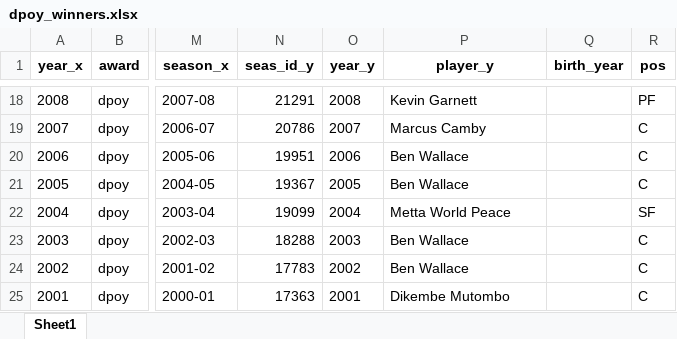
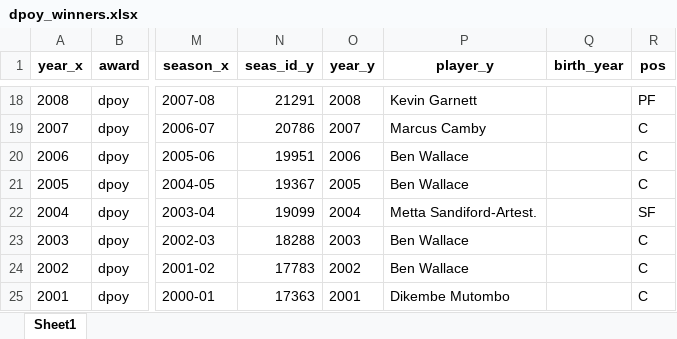
Before and after one commit to Taleb88/NBA-Statistics-1946-Present, an Excel workbook: dpoy_winners.xlsx, sheet Sheet1, drawn as a sheet; only a part is shown, gaps mark what is left out; values as stored, in another font and other column widths than the file's, no borders; the diff names each change by its address in the sheet, - before the commit and + after, or states it on an @@ line.

```diff
--- a/dpoy_winners.xlsx (sheet Sheet1)
+++ b/dpoy_winners.xlsx (sheet Sheet1)
-P22 (player_y): Metta World Peace
+P22 (player_y): Metta Sandiford-Artest.
```
Also changed, not shown: All-Star Selections.xlsx, End of Season Teams (Voting).xlsx, 40 other files.
